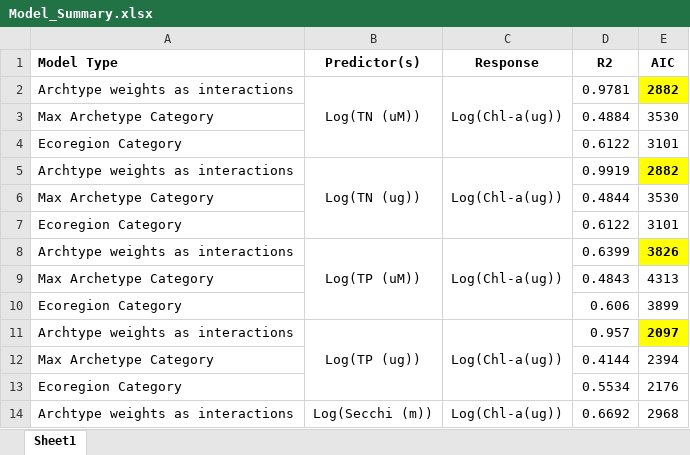
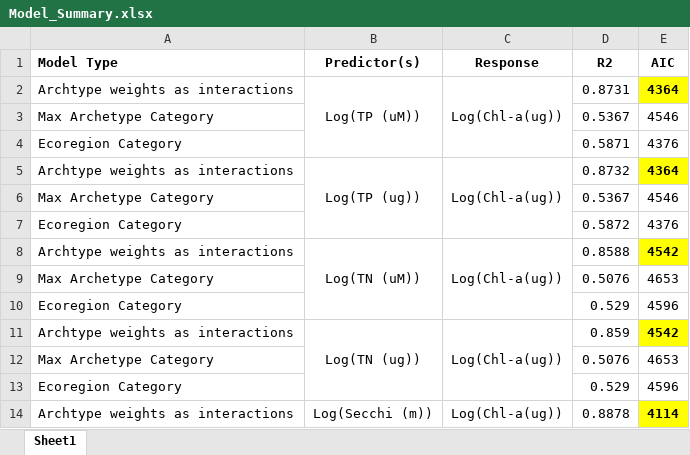
Before and after one commit to klreinl/GEO_Class, an Excel workbook: Model_Summary.xlsx, sheet Sheet1, drawn as a sheet; only a part is shown; values as stored, in another font and other column widths than the file's, no borders; the diff covers the shown part only; the diff names each change by its address in the sheet, - before the commit and + after, or states it on an @@ line.

Commit message:
Updated models and new R markdown files

```diff
--- a/Model_Summary.xlsx (sheet Sheet1)
+++ b/Model_Summary.xlsx (sheet Sheet1)
-B2 (Predictor(s)): Log(TN (uM))
+B2 (Predictor(s)): Log(TP (uM))
-D2 (R2): 0.9781
+D2 (R2): 0.8731
-E2 (AIC): 2882
+E2 (AIC): 4364
-D3 (R2): 0.4884
+D3 (R2): 0.5367
-E3 (AIC): 3530
+E3 (AIC): 4546
-D4 (R2): 0.6122
+D4 (R2): 0.5871
-E4 (AIC): 3101
+E4 (AIC): 4376
-B5 (Predictor(s)): Log(TN (ug))
+B5 (Predictor(s)): Log(TP (ug))
-D5 (R2): 0.9919
+D5 (R2): 0.8732
-E5 (AIC): 2882
+E5 (AIC): 4364
-D6 (R2): 0.4844
+D6 (R2): 0.5367
-E6 (AIC): 3530
+E6 (AIC): 4546
-D7 (R2): 0.6122
+D7 (R2): 0.5872
-E7 (AIC): 3101
+E7 (AIC): 4376
-B8 (Predictor(s)): Log(TP (uM))
+B8 (Predictor(s)): Log(TN (uM))
-D8 (R2): 0.6399
+D8 (R2): 0.8588
-E8 (AIC): 3826
+E8 (AIC): 4542
-D9 (R2): 0.4843
+D9 (R2): 0.5076
-E9 (AIC): 4313
+E9 (AIC): 4653
-D10 (R2): 0.606
+D10 (R2): 0.529
-E10 (AIC): 3899
+E10 (AIC): 4596
-B11 (Predictor(s)): Log(TP (ug))
+B11 (Predictor(s)): Log(TN (ug))
-D11 (R2): 0.957
+D11 (R2): 0.859
-E11 (AIC): 2097
+E11 (AIC): 4542
-D12 (R2): 0.4144
+D12 (R2): 0.5076
-E12 (AIC): 2394
+E12 (AIC): 4653
-D13 (R2): 0.5534
+D13 (R2): 0.529
-E13 (AIC): 2176
+E13 (AIC): 4596
-D14 (R2): 0.6692
+D14 (R2): 0.8878
-E14 (AIC): 2968
+E14 (AIC): 4114
@@ E14 fill: none → #FFFF00, bold: off → on @@
```
Also changed, not shown: 32 edited cells and cell formats elsewhere in this sheet, 4 other files.
